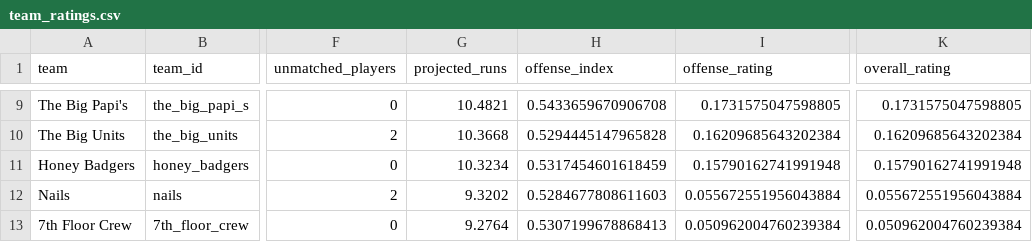
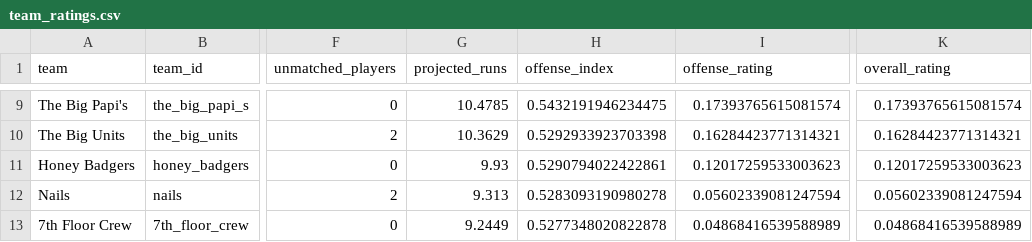
Before and after one commit to mslaytonjr/sports-talk-tools, a CSV file: data/softball/processed/team_ratings.csv, drawn as a sheet; only a part is shown, gaps mark what is left out; the diff covers the shown part only; the diff names each change by its address in the sheet, - before the commit and + after, or states it on an @@ line.

```diff
--- a/data/softball/processed/team_ratings.csv
+++ b/data/softball/processed/team_ratings.csv
-G9 (projected_runs): 10.4821
+G9 (projected_runs): 10.4785
-H9 (offense_index): 0.5433659670906708
+H9 (offense_index): 0.5432191946234475
-I9 (offense_rating): 0.1731575047598805
+I9 (offense_rating): 0.17393765615081574
-K9 (overall_rating): 0.1731575047598805
+K9 (overall_rating): 0.17393765615081574
-G10 (projected_runs): 10.3668
+G10 (projected_runs): 10.3629
-H10 (offense_index): 0.5294445147965828
+H10 (offense_index): 0.5292933923703398
-I10 (offense_rating): 0.16209685643202384
+I10 (offense_rating): 0.16284423771314321
-K10 (overall_rating): 0.16209685643202384
+K10 (overall_rating): 0.16284423771314321
-G11 (projected_runs): 10.3234
+G11 (projected_runs): 9.93
-H11 (offense_index): 0.5317454601618459
+H11 (offense_index): 0.5290794022422861
-I11 (offense_rating): 0.15790162741991948
+I11 (offense_rating): 0.12017259533003623
-K11 (overall_rating): 0.15790162741991948
+K11 (overall_rating): 0.12017259533003623
-G12 (projected_runs): 9.3202
+G12 (projected_runs): 9.313
-H12 (offense_index): 0.5284677808611603
+H12 (offense_index): 0.5283093190980278
-I12 (offense_rating): 0.055672551956043884
+I12 (offense_rating): 0.05602339081247594
-K12 (overall_rating): 0.055672551956043884
+K12 (overall_rating): 0.05602339081247594
-G13 (projected_runs): 9.2764
+G13 (projected_runs): 9.2449
-H13 (offense_index): 0.5307199678868413
+H13 (offense_index): 0.5277348020822878
-I13 (offense_rating): 0.050962004760239384
+I13 (offense_rating): 0.04868416539588989
-K13 (overall_rating): 0.050962004760239384
+K13 (overall_rating): 0.04868416539588989
```
Also changed, not shown: 30 edited cells elsewhere in this file, data/softball/processed/games.csv, data/softball/processed/player_impact.csv, 47 other files.
